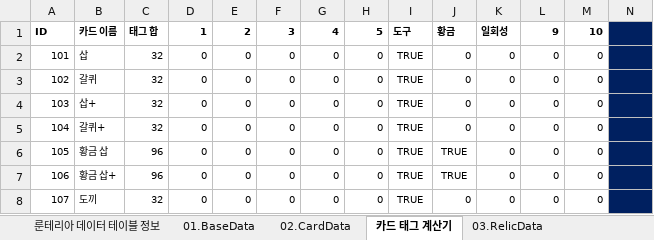
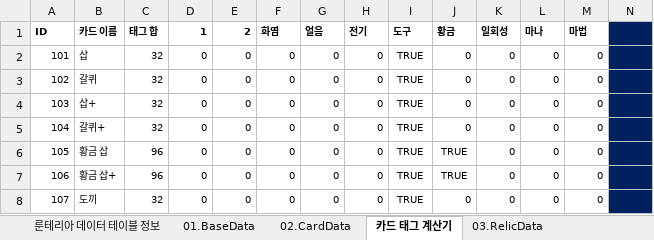
Before and after one commit to kauthor/FluffyDisdog, an Excel workbook: Plan/Table/룬테리아 데이터 테이블.xlsm, sheet 카드 태그 계산기, drawn as a sheet; only a part is shown; values as stored, in another font and other column widths than the file's, no borders; the diff names each change by its address in the sheet, - before the commit and + after, or states it on an @@ line.

```diff
--- a/Plan/Table/룬테리아 데이터 테이블.xlsm (sheet 카드 태그 계산기)
+++ b/Plan/Table/룬테리아 데이터 테이블.xlsm (sheet 카드 태그 계산기)
-F1: 3
+F1: 화염
-G1: 4
+G1: 얼음
-H1: 5
+H1: 전기
-L1: 9
+L1: 마나
-M1: 10
+M1: 마법
```
Also changed, not shown: sheet 02.CardData, sheet 03.RelicData.
